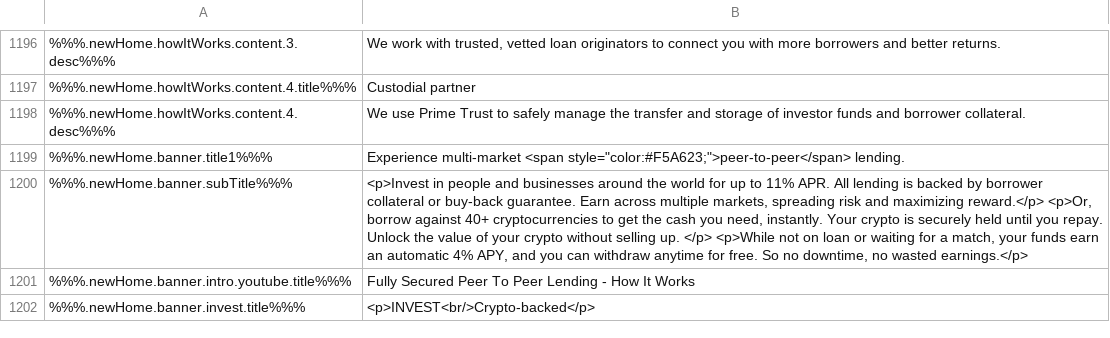
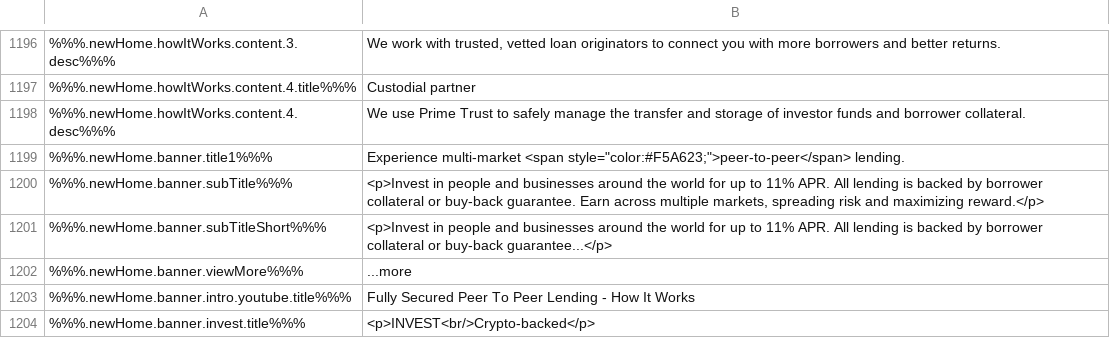
Before and after one commit to duyhtq/constant-web-i18n, a CSV file: store/en.csv, drawn as a sheet; only a part is shown, gaps mark what is left out; the diff covers the shown part only; the diff names each change by its address in the sheet, - before the commit and + after, or states it on an @@ line.

```diff
--- a/store/en.csv
+++ b/store/en.csv
-B1200: …maximizing reward.</p> <p>Or, borrow against 40+ cryptocurrencies to get the cash you need, instantly. Your crypto is securely held until you repay. Unlock the value of your crypto without selling up. </p> <p>While not on loan or waiting for a match, your funds earn an automatic 4% APY, and you can withdraw anytime for free. So no downtime, no wasted earnings.</p>
+B1200: …maximizing reward.</p>
+row 1201: %%%.newHome.banner.subTitleShort%%% | <p>Invest in people and businesses around the world for up to 11% APR. All lending is backed by borrower collateral or buy-back guarantee...</p>
+row 1202: %%%.newHome.banner.viewMore%%% | ...more
```
Also changed, not shown: 11 added rows, 4 removed rows and 5 edited cells elsewhere in this file, 2 other files.
